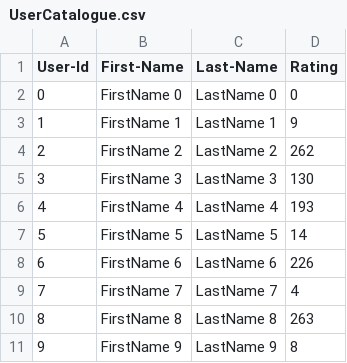
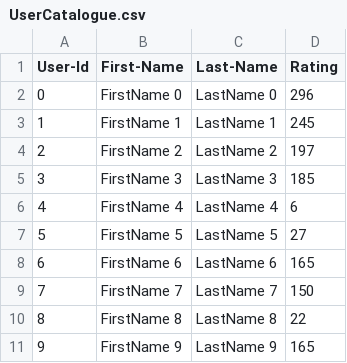
Before and after one commit to malbarisumit999/Malbari_Sumit_001526279, a CSV file: Lab7/lab7_skeleton/UserCatalogue.csv, drawn as a sheet.

```diff
--- a/Lab7/lab7_skeleton/UserCatalogue.csv
+++ b/Lab7/lab7_skeleton/UserCatalogue.csv
@@ -1,11 +1,11 @@
 User-Id,First-Name,Last-Name,Rating
-0,FirstName 0,LastName 0,0
-1,FirstName 1,LastName 1,9
-2,FirstName 2,LastName 2,262
-3,FirstName 3,LastName 3,130
-4,FirstName 4,LastName 4,193
-5,FirstName 5,LastName 5,14
-6,FirstName 6,LastName 6,226
-7,FirstName 7,LastName 7,4
-8,FirstName 8,LastName 8,263
-9,FirstName 9,LastName 9,8
+0,FirstName 0,LastName 0,296
+1,FirstName 1,LastName 1,245
+2,FirstName 2,LastName 2,197
+3,FirstName 3,LastName 3,185
+4,FirstName 4,LastName 4,6
+5,FirstName 5,LastName 5,27
+6,FirstName 6,LastName 6,165
+7,FirstName 7,LastName 7,150
+8,FirstName 8,LastName 8,22
+9,FirstName 9,LastName 9,165
```
Also changed, not shown: Lab7/lab7_skeleton/CommentData.csv, 5 other files.
